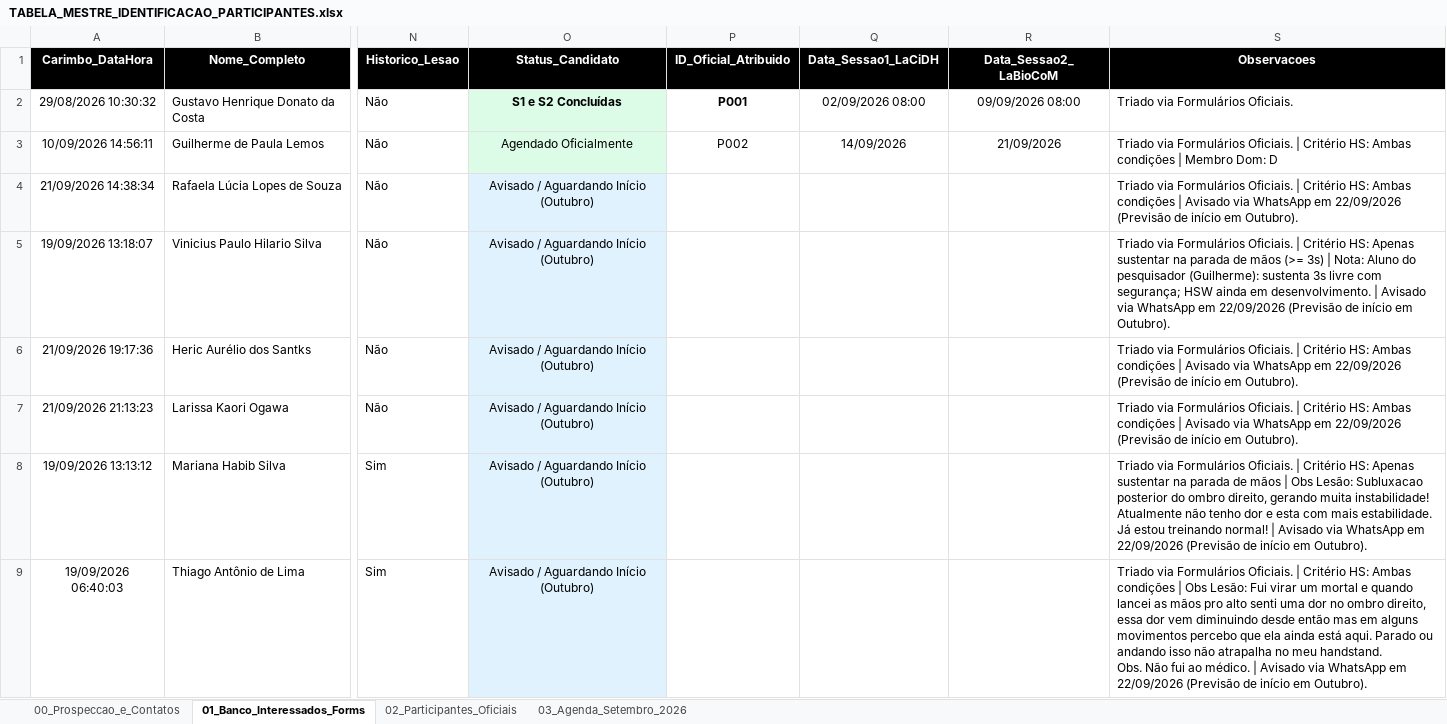
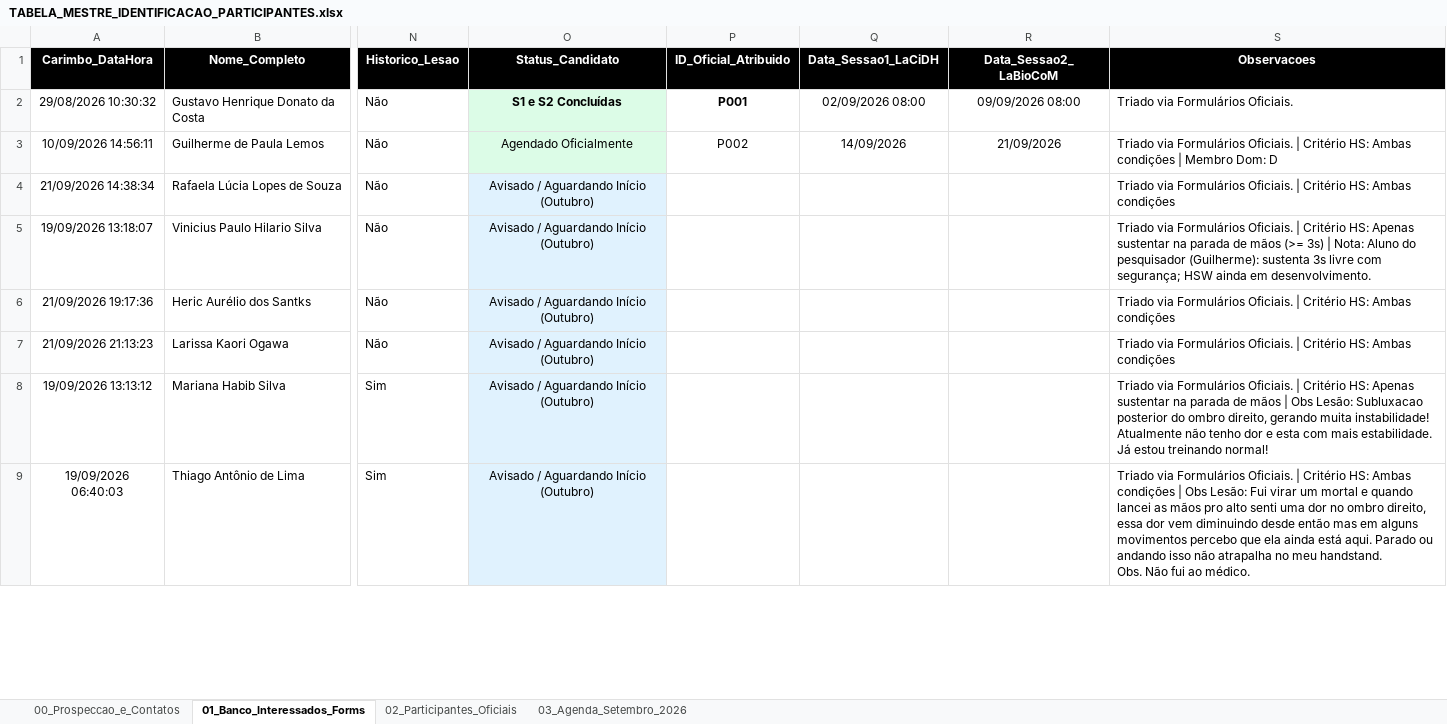
Before and after one commit to guilhermelemos09/MESTRADO_HANDSTAND, an Excel workbook: coleta/PILOTO OFICIAL/00_CADASTRO_TRIAGEM_E_TCLE/TABELA_MESTRE_IDENTIFICACAO_PARTICIPANTES.xlsx, sheet 01_Banco_Interessados_Forms, drawn as a sheet; only a part is shown, gaps mark what is left out; values as stored, in another font and other column widths than the file's, no borders; the diff covers the shown part only; the diff names each change by its address in the sheet, - before the commit and + after, or states it on an @@ line.

Commit message:
Atualiza Tabela Mestre: sincronizacao de novos inscritos e confirmacao de aviso WhatsApp (Jose Carlos e Angelica)

```diff
--- a/coleta/PILOTO OFICIAL/00_CADASTRO_TRIAGEM_E_TCLE/TABELA_MESTRE_IDENTIFICACAO_PARTICIPANTES.xlsx (sheet 01_Banco_Interessados_Forms)
+++ b/coleta/PILOTO OFICIAL/00_CADASTRO_TRIAGEM_E_TCLE/TABELA_MESTRE_IDENTIFICACAO_PARTICIPANTES.xlsx (sheet 01_Banco_Interessados_Forms)
-S4 (Observacoes): …Ambas condições | Avisado via WhatsApp em 22/09/2026 (Previsão de início em Outubro).
+S4 (Observacoes): …Ambas condições
-S5 (Observacoes): …em desenvolvimento. | Avisado via WhatsApp em 22/09/2026 (Previsão de início em Outubro).
+S5 (Observacoes): …em desenvolvimento.
-S6:S7 (Observacoes): …Ambas condições | Avisado via WhatsApp em 22/09/2026 (Previsão de início em Outubro).
+S6:S7 (Observacoes): …Ambas condições
-S8 (Observacoes): …treinando normal! | Avisado via WhatsApp em 22/09/2026 (Previsão de início em Outubro).
+S8 (Observacoes): …treinando normal!
-S9 (Observacoes): …ao médico. | Avisado via WhatsApp em 22/09/2026 (Previsão de início em Outubro).
+S9 (Observacoes): …ao médico.
```
Also changed, not shown: 2 added rows and 3 edited cells elsewhere in this sheet, 1 other file.
